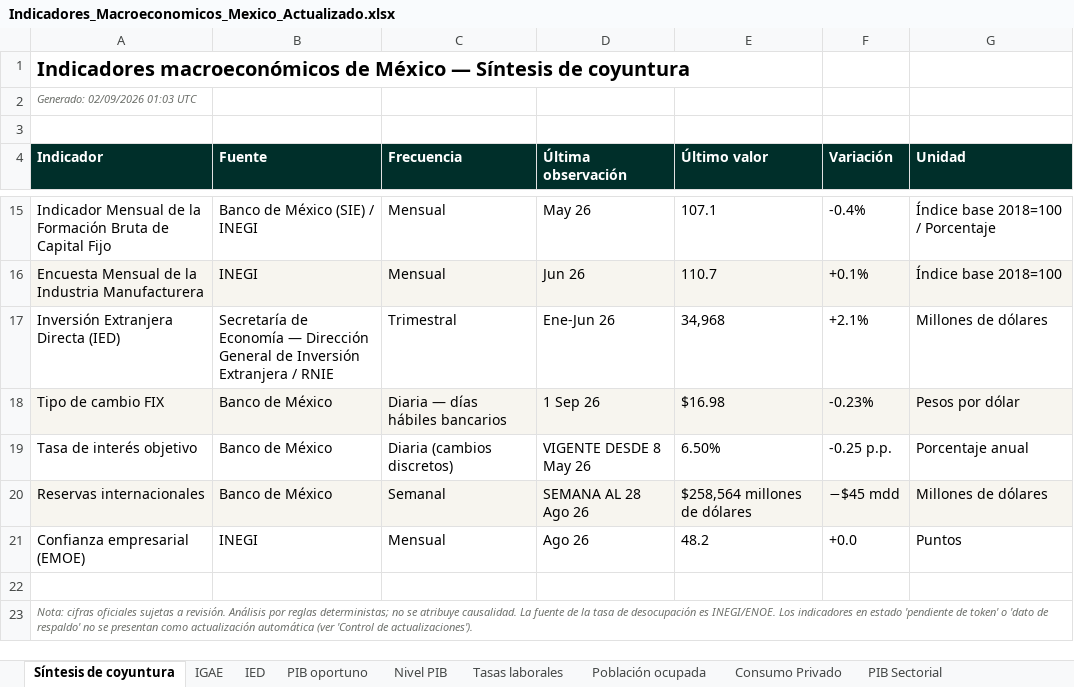
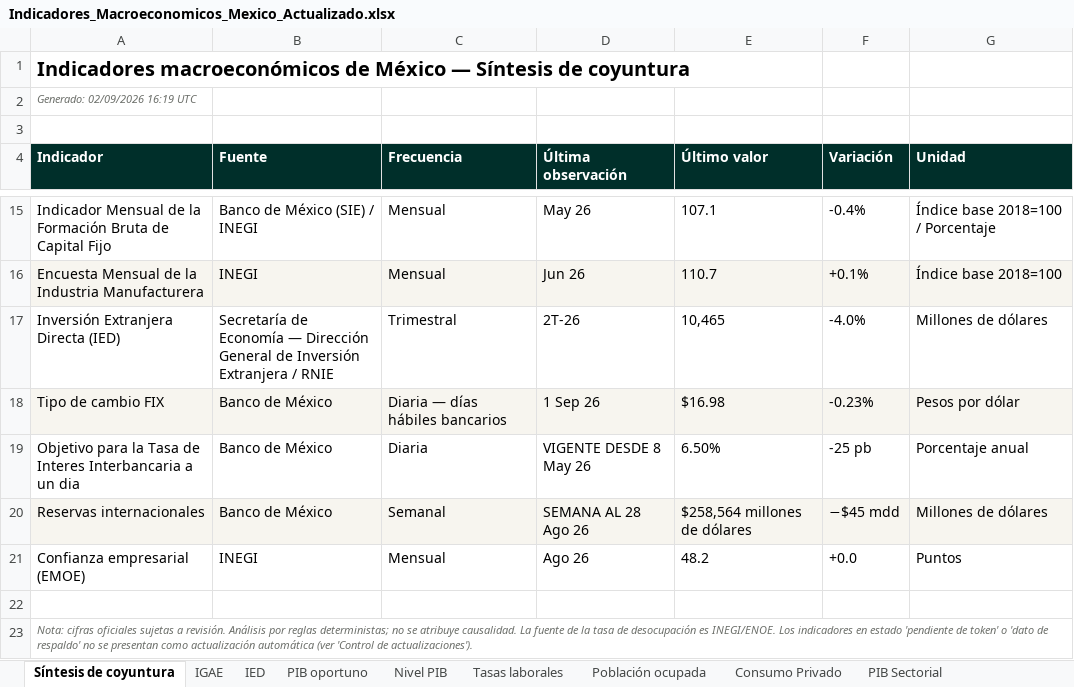
Before and after one commit to luisbuendiag/Indicadores_macroeconomicos_Mex, an Excel workbook: downloads/Indicadores_Macroeconomicos_Mexico_Actualizado.xlsx, sheet Síntesis de coyuntura, drawn as a sheet; only a part is shown, gaps mark what is left out; values as stored, in another font and other column widths than the file's, no borders; the diff names each change by its address in the sheet, - before the commit and + after, or states it on an @@ line.

```diff
--- a/downloads/Indicadores_Macroeconomicos_Mexico_Actualizado.xlsx (sheet Síntesis de coyuntura)
+++ b/downloads/Indicadores_Macroeconomicos_Mexico_Actualizado.xlsx (sheet Síntesis de coyuntura)
-A2 (Indicador): Generado: 02/09/2026 01:03 UTC
+A2 (Indicador): Generado: 02/09/2026 16:19 UTC
-D17 (Última observación): Ene-Jun 26
+D17 (Última observación): 2T-26
-E17 (Último valor): 34,968
+E17 (Último valor): 10,465
-F17 (Variación): +2.1%
+F17 (Variación): -4.0%
-A19 (Indicador): Tasa de interés objetivo
+A19 (Indicador): Objetivo para la Tasa de Interes Interbancaria a un dia
-C19 (Frecuencia): Diaria (cambios discretos)
+C19 (Frecuencia): Diaria
-F19 (Variación): -0.25 p.p.
+F19 (Variación): -25 pb
```
Also changed, not shown: sheet Metodología y fuentes, sheet Control de actualizaciones, sheet Tasa objetivo, downloads/indicadores/EMOE/EMOE_datos.xlsx, downloads/indicadores/IMAI/IMAI_datos.xlsx, 34 other files.
